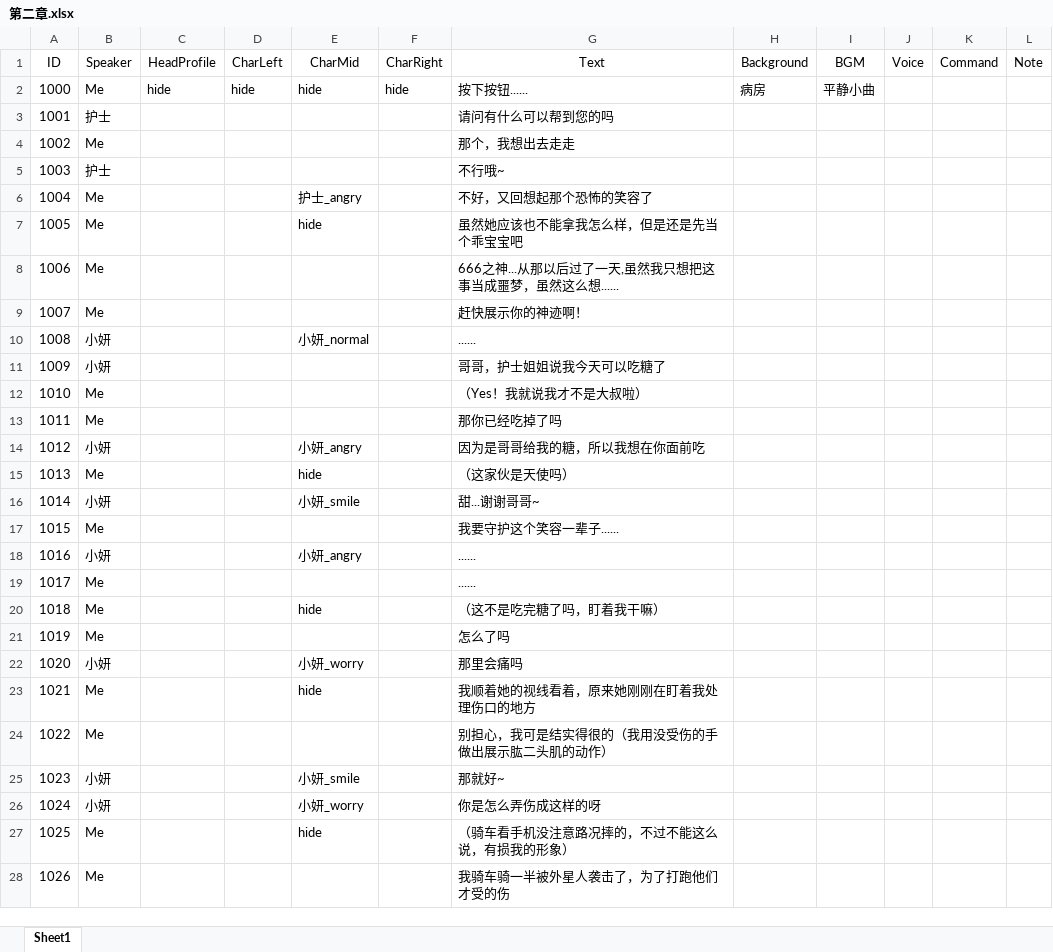
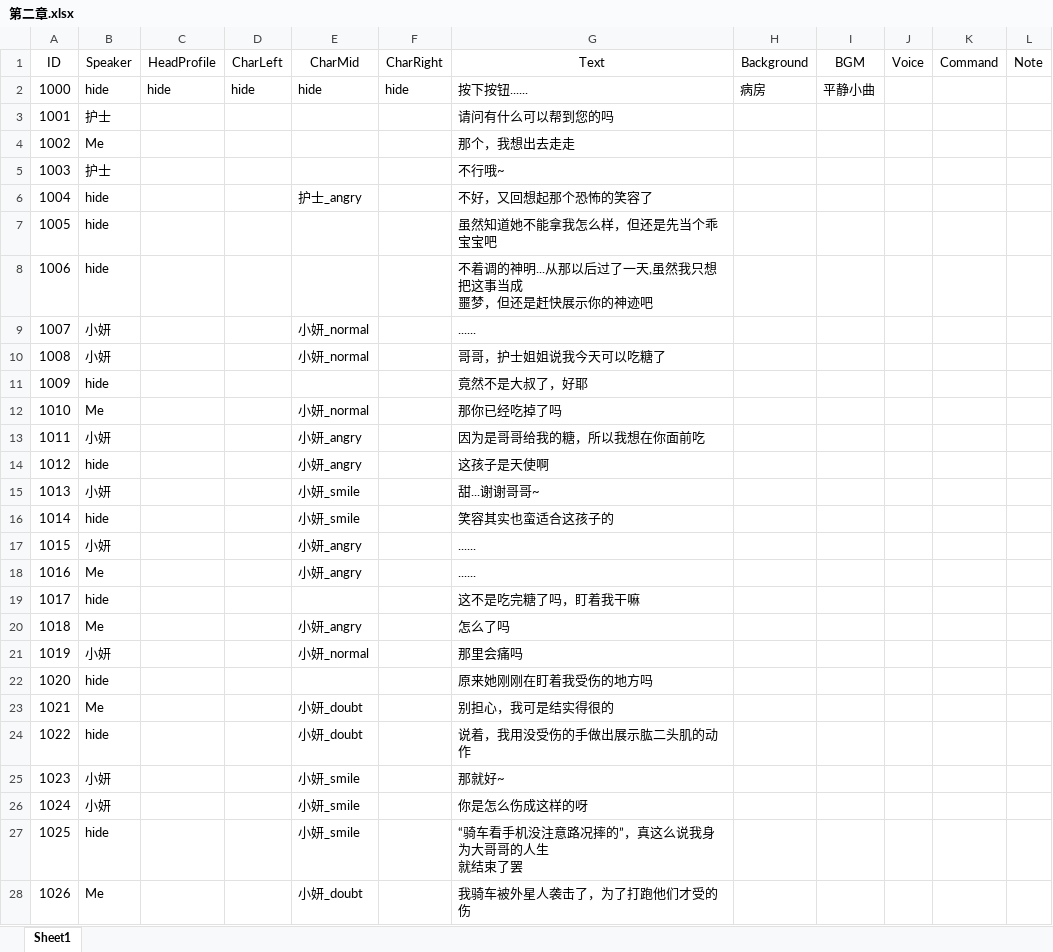
Before and after one commit to 1256073/SZU-Final-Project, an Excel workbook: gal/Assets/Resources/VNovelizerRes/ExcelVNScripts/第二章.xlsx, sheet Sheet1, drawn as a sheet; only a part is shown; values as stored, in another font and other column widths than the file's, no borders; removed rows and columns are numbered as before the commit, all else as after; ↵ is a line break in a cell; the diff covers the shown part only; the diff names each change by its address in the sheet, - before the commit and + after, or states it on an @@ line.

```diff
--- a/gal/Assets/Resources/VNovelizerRes/ExcelVNScripts/第二章.xlsx (sheet Sheet1)
+++ b/gal/Assets/Resources/VNovelizerRes/ExcelVNScripts/第二章.xlsx (sheet Sheet1)
-B2 (Speaker): Me
+B2 (Speaker): hide
-B6 (Speaker): Me
+B6 (Speaker): hide
-row 7: 1005 | Me |  |  | hide |  | 虽然她应该也不能拿我怎么样，但是还是先当个乖宝宝吧
-row 8: 1006 | Me |  |  |  |  | 666之神...从那以后过了一天,虽然我只想把这事当成噩梦，虽然这么想......
-row 9: 1007 | Me |  |  |  |  | 赶快展示你的神迹啊！
+row 7: 1005 | hide |  |  |  |  | 虽然知道她不能拿我怎么样，但还是先当个乖宝宝吧
+row 8: 1006 | hide |  |  |  |  | 不着调的神明...从那以后过了一天,虽然我只想把这事当成 ↵ 噩梦，但还是赶快展示你的神迹吧
@@ column A (ID) renumbered between rows 9 and 75 @@
-E10 (CharMid): (empty)
+E10 (CharMid): 小妍_normal
-row 12: 1010 | Me |  |  |  |  | （Yes！我就说我才不是大叔啦）
+row 11: 1009 | hide |  |  |  |  | 竟然不是大叔了，好耶
-E12 (CharMid): (empty)
+E12 (CharMid): 小妍_normal
-row 15: 1013 | Me |  |  | hide |  | （这家伙是天使吗）
+row 14: 1012 | hide |  |  | 小妍_angry |  | 这孩子是天使啊
-row 17: 1015 | Me |  |  |  |  | 我要守护这个笑容一辈子......
+row 16: 1014 | hide |  |  | 小妍_smile |  | 笑容其实也蛮适合这孩子的
-E18 (CharMid): (empty)
+E18 (CharMid): 小妍_angry
-row 20: 1018 | Me |  |  | hide |  | （这不是吃完糖了吗，盯着我干嘛）
+row 19: 1017 | hide |  |  |  |  | 这不是吃完糖了吗，盯着我干嘛
-E20 (CharMid): (empty)
+E20 (CharMid): 小妍_angry
-E21 (CharMid): 小妍_worry
+E21 (CharMid): 小妍_normal
-row 23: 1021 | Me |  |  | hide |  | 我顺着她的视线看着，原来她刚刚在盯着我处理伤口的地方
+row 22: 1020 | hide |  |  |  |  | 原来她刚刚在盯着我受伤的地方吗
-E23 (CharMid): (empty)
+E23 (CharMid): 小妍_doubt
-G23 (Text): 别担心，我可是结实得很的（我用没受伤的手做出展示肱二头肌的动作）
+G23 (Text): 别担心，我可是结实得很的
+row 24: 1022 | hide |  |  | 小妍_doubt |  | 说着，我用没受伤的手做出展示肱二头肌的动作
-E26 (CharMid): 小妍_worry
+E26 (CharMid): 小妍_smile
-G26 (Text): 你是怎么弄伤成这样的呀
+G26 (Text): 你是怎么伤成这样的呀
-row 27: 1025 | Me |  |  | hide |  | （骑车看手机没注意路况摔的，不过不能这么说，有损我的形象）
+row 27: 1025 | hide |  |  | 小妍_smile |  | “骑车看手机没注意路况摔的”，真这么说我身为大哥哥的人生 ↵ 就结束了罢
-E28 (CharMid): (empty)
+E28 (CharMid): 小妍_doubt
-G28 (Text): 我骑车骑一半被外星人袭击了，为了打跑他们才受的伤
+G28 (Text): 我骑车被外星人袭击了，为了打跑他们才受的伤
```
Also changed, not shown: 16 added rows, 7 removed rows and 30 edited cells elsewhere in this sheet, gal/Assets/Resources/VNovelizerRes/ExcelVNScripts/第三章.xlsx, 3 other files.
